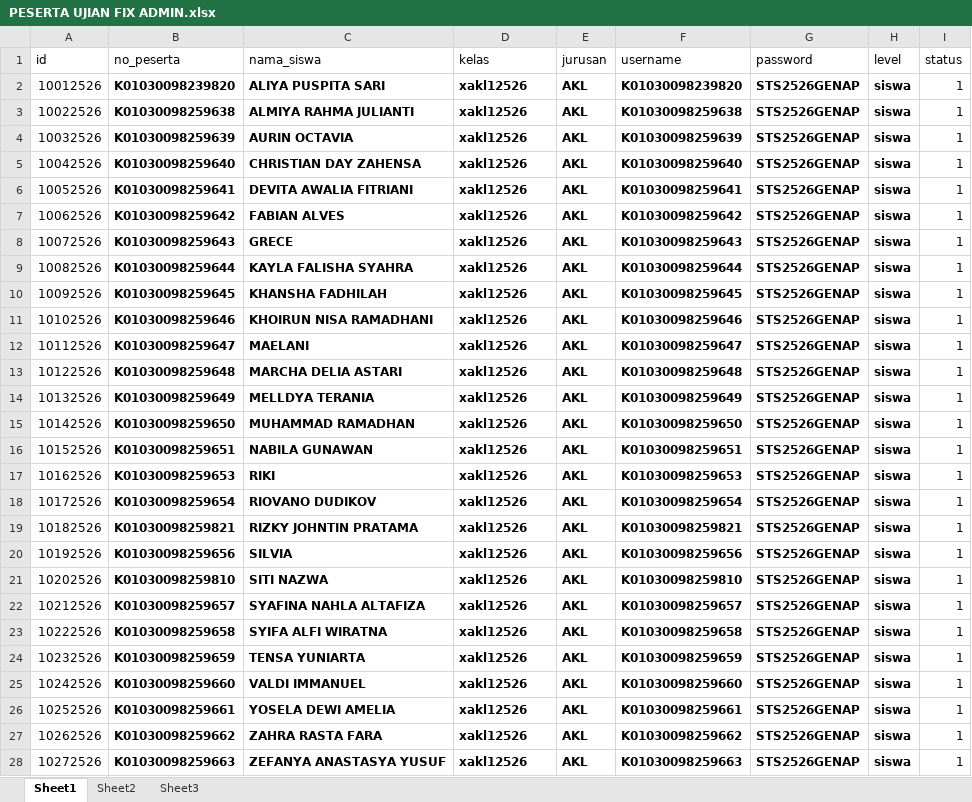
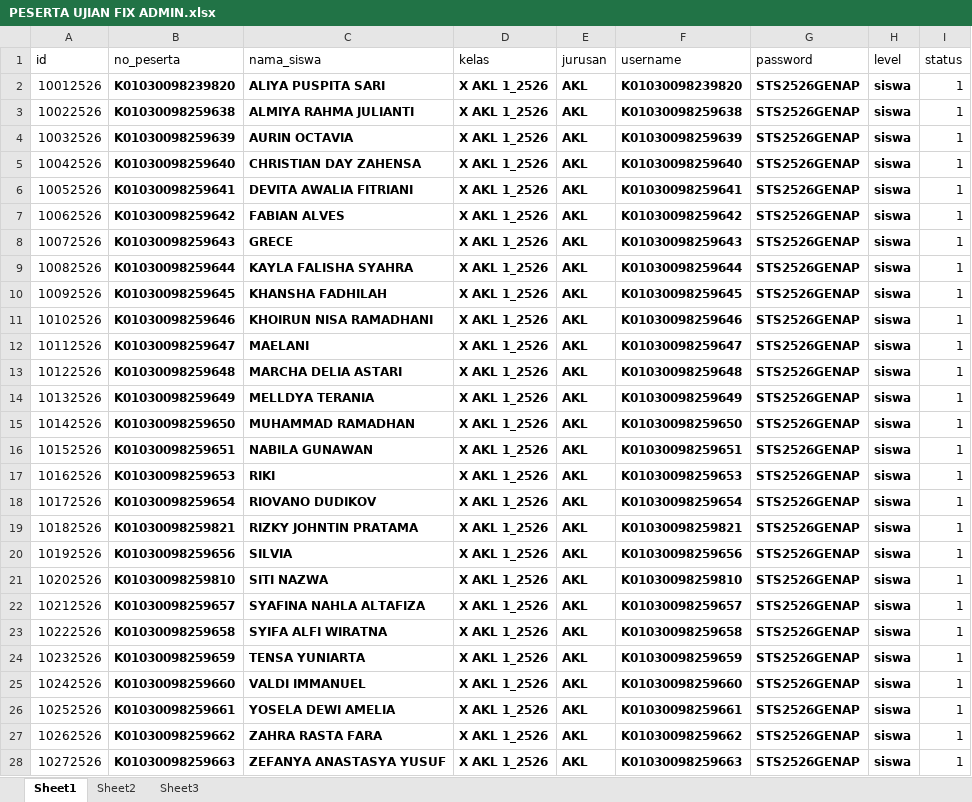
Before and after one commit to lancestrom/cbt2.6admin, an Excel workbook: temp_doc/PESERTA UJIAN FIX ADMIN.xlsx, sheet Sheet1, drawn as a sheet; only a part is shown; values as stored, in another font and other column widths than the file's, no borders; the diff covers the shown part only; the diff names each change by its address in the sheet, - before the commit and + after, or states it on an @@ line.

```diff
--- a/temp_doc/PESERTA UJIAN FIX ADMIN.xlsx (sheet Sheet1)
+++ b/temp_doc/PESERTA UJIAN FIX ADMIN.xlsx (sheet Sheet1)
-D2:D28 (kelas): xakl12526
+D2:D28 (kelas): X AKL 1_2526
```
Also changed, not shown: 1086 edited cells elsewhere in this sheet, sheet Sheet2, temp_doc/DATA KELAS FIX.xlsx, 8 other files.
